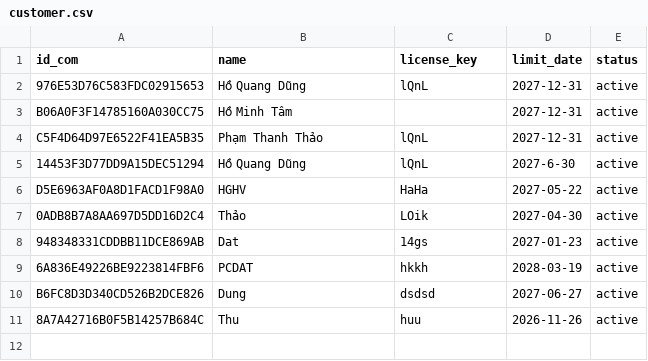
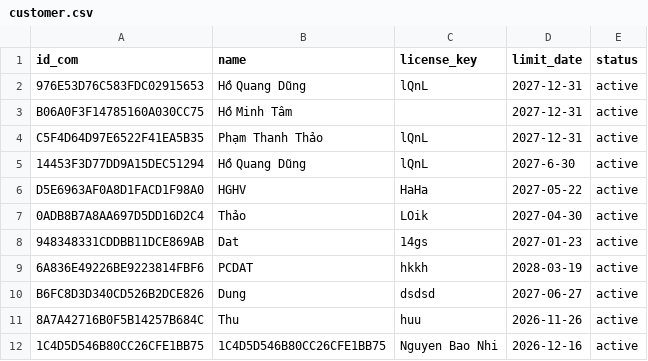
Before and after one commit to DungCaad/Facebook, a CSV file: customer.csv, drawn as a sheet; the diff names each change by its address in the sheet, - before the commit and + after, or states it on an @@ line.

Commit message:
Add 1C4D5D546B80CC26CFE1BB75

```diff
--- a/customer.csv
+++ b/customer.csv
+row 12: 1C4D5D546B80CC26CFE1BB75 | 1C4D5D546B80CC26CFE1BB75 | Nguyen Bao Nhi | 2026-12-16 | active
```
